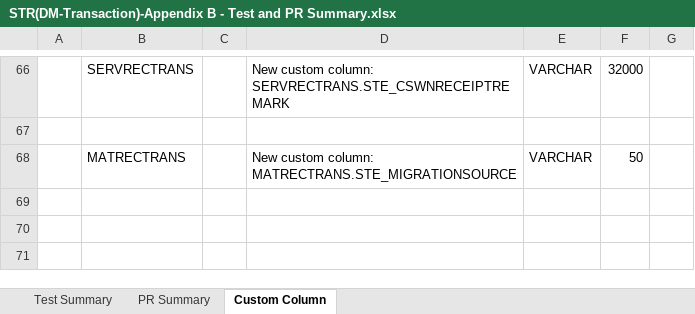
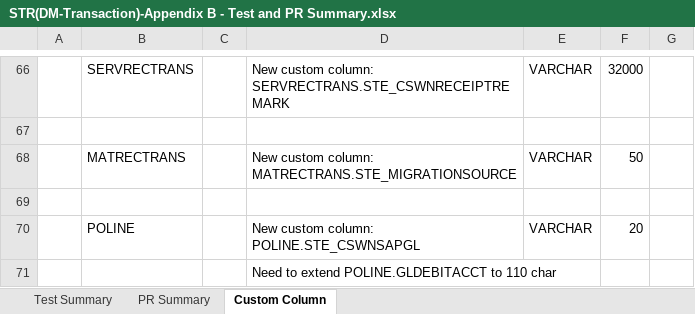
Before and after one commit to wyogap/STE.2022.CoswinMigration, an Excel workbook: Integration Services Project2/notes/STR(DM-Transaction)-Appendix B - Test and PR Summary.xlsx, sheet Custom Column, drawn as a sheet; only a part is shown, gaps mark what is left out; values as stored, in another font and other column widths than the file's, no borders; the diff names each change by its address in the sheet, - before the commit and + after, or states it on an @@ line.

```diff
--- a/Integration Services Project2/notes/STR(DM-Transaction)-Appendix B - Test and PR Summary.xlsx (sheet Custom Column)
+++ b/Integration Services Project2/notes/STR(DM-Transaction)-Appendix B - Test and PR Summary.xlsx (sheet Custom Column)
+row 69: (empty)
+row 70:  | POLINE |  | New custom column: POLINE.STE_CSWNSAPGL | VARCHAR | 20
+row 71:  |  |  | Need to extend POLINE.GLDEBITACCT to 110 char
```
Also changed, not shown: sheet PR Summary, Integration Services Project2/notes/STR(DM-Transaction)-Appendix B - Test and PR Summary-20241112.xlsx, 8 other files.
